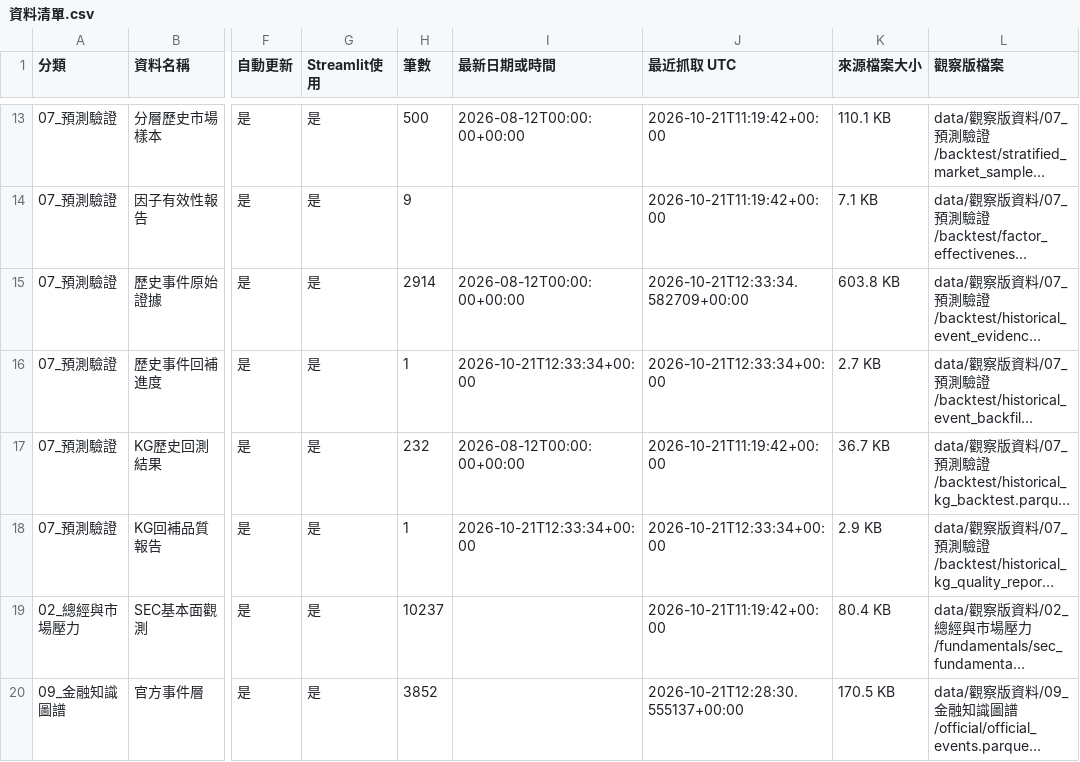
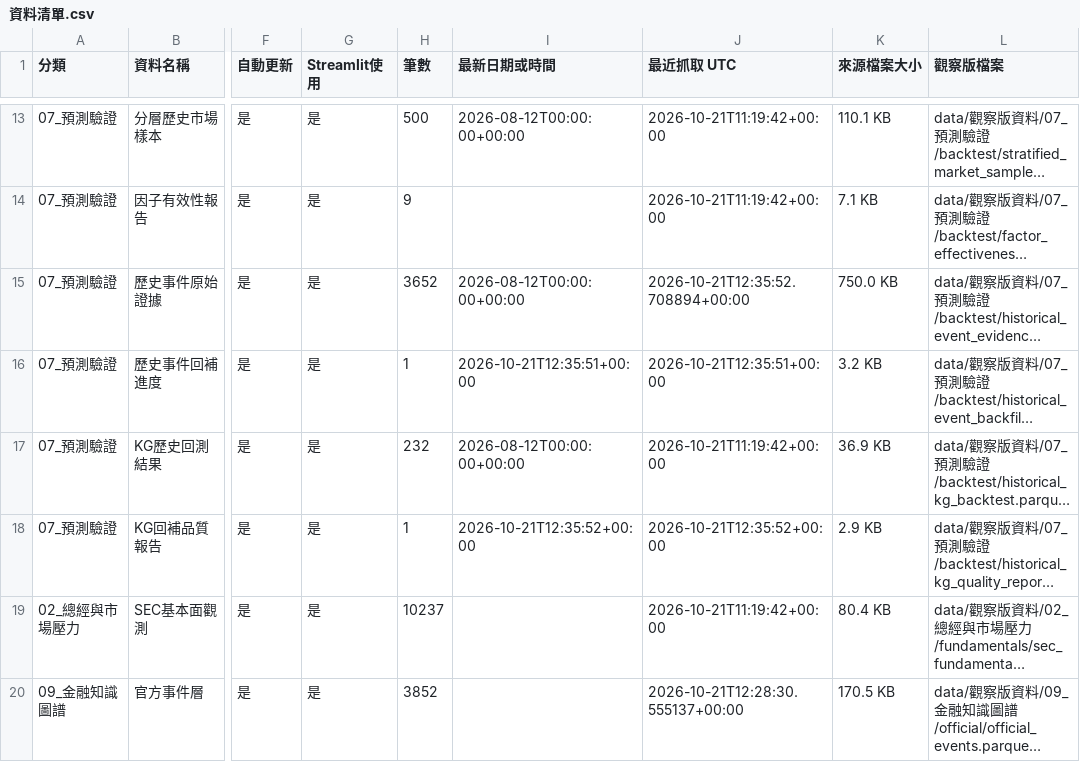
Before and after one commit to eric07079207-star/tech-market-monitor, a CSV file: data/觀察版資料/00_資料說明/資料清單.csv, drawn as a sheet; only a part is shown, gaps mark what is left out; long unchanged cells end in …; the diff names each change by its address in the sheet, - before the commit and + after, or states it on an @@ line.

```diff
--- a/data/觀察版資料/00_資料說明/資料清單.csv
+++ b/data/觀察版資料/00_資料說明/資料清單.csv
-H15 (筆數): 2914
+H15 (筆數): 3652
-J15 (最近抓取 UTC): 2026-10-21T12:33:34.582709+00:00
+J15 (最近抓取 UTC): 2026-10-21T12:35:52.708894+00:00
-K15 (來源檔案大小): 603.8 KB
+K15 (來源檔案大小): 750.0 KB
-I16 (最新日期或時間): 2026-10-21T12:33:34+00:00
+I16 (最新日期或時間): 2026-10-21T12:35:51+00:00
-J16 (最近抓取 UTC): 2026-10-21T12:33:34+00:00
+J16 (最近抓取 UTC): 2026-10-21T12:35:51+00:00
-K16 (來源檔案大小): 2.7 KB
+K16 (來源檔案大小): 3.2 KB
-K17 (來源檔案大小): 36.7 KB
+K17 (來源檔案大小): 36.9 KB
-I18 (最新日期或時間): 2026-10-21T12:33:34+00:00
+I18 (最新日期或時間): 2026-10-21T12:35:52+00:00
-J18 (最近抓取 UTC): 2026-10-21T12:33:34+00:00
+J18 (最近抓取 UTC): 2026-10-21T12:35:52+00:00
```
Also changed, not shown: data/觀察版資料/07_預測驗證/historical_kg_backtest.csv, data/觀察版資料/07_預測驗證/stratified_market_samples.csv, 15 other files.
